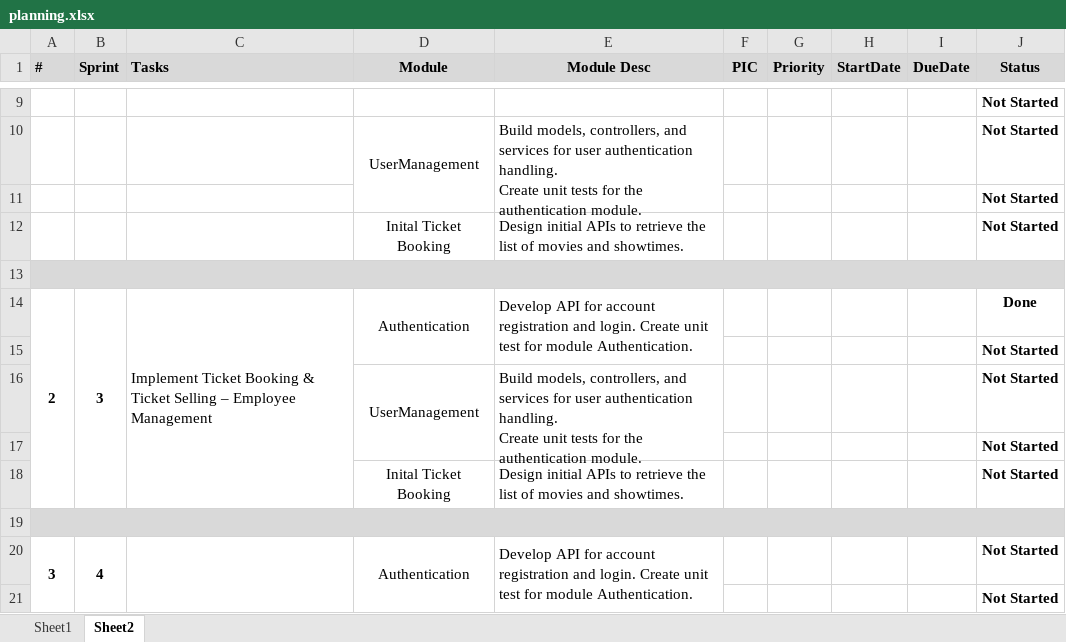
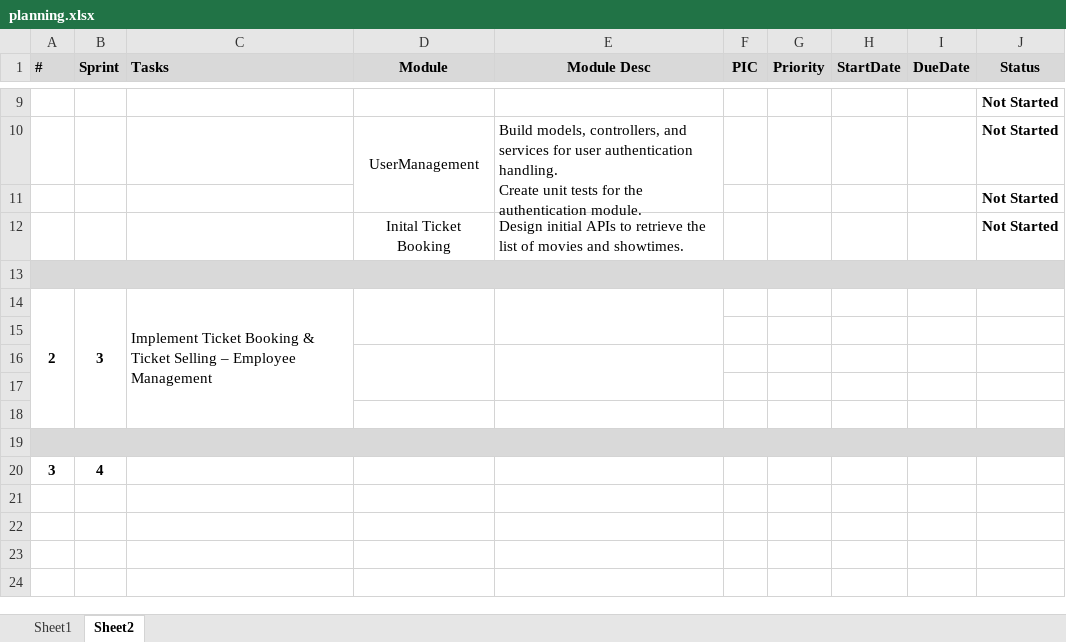
Before and after one commit to Levu5203/movietheater-fullstack, an Excel workbook: docs/planning/planning.xlsx, sheet Sheet2, drawn as a sheet; only a part is shown, gaps mark what is left out; values as stored, in another font and other column widths than the file's, no borders; removed rows and columns are numbered as before the commit, all else as after; ↵ is a line break in a cell; the diff covers the shown part only; the diff names each change by its address in the sheet, - before the commit and + after, or states it on an @@ line.

Commit message:
Update planning, themes, SRS V1.1

```diff
--- a/docs/planning/planning.xlsx (sheet Sheet2)
+++ b/docs/planning/planning.xlsx (sheet Sheet2)
-A14:A18 merged
+A14:A18 merged
-B14:B18 merged
+B14:B18 merged
-C14:C18 merged
+C14:C18 merged
-D14 (Module): Authentication
+D14 (Module): (empty)
-D14:D15 merged
+D14:D15 merged
-E14 (Module Desc): Develop API for account registration and login. Create unit test for module Authentication.
+E14 (Module Desc): (empty)
-E14:E15 merged
+E14:E15 merged
-J14 (Status): Done
+J14 (Status): (empty)
-row 15:  |  |  |  |  |  |  |  |  | Not Started
-row 16:  |  |  | UserManagement | Build models, controllers, and services for user authentication handling. ↵ Create unit tests for the authentication module. |  |  |  |  | Not Started
-row 17:  |  |  |  |  |  |  |  |  | Not Started
-row 18:  |  |  | Inital Ticket Booking | Design initial APIs to retrieve the list of movies and showtimes. |  |  |  |  | Not Started
-A15:J15 fill: #D9D9D9
+A15:J15 fill: none
-A19:J19 merged
+row 16: (empty)
+row 17: (empty)
+row 18: (empty)
+row 19: (empty)
-A20:A24 merged
-B20:B24 merged
-C20:C24 merged
-D20 (Module): Authentication
+D20 (Module): (empty)
-D20:D21 merged
-E20 (Module Desc): Develop API for account registration and login. Create unit test for module Authentication.
+E20 (Module Desc): (empty)
-E20:E21 merged
-J20 (Status): Not Started
+J20 (Status): (empty)
-row 21:  |  |  |  |  |  |  |  |  | Not Started
```
Also changed, not shown: 3 removed rows elsewhere in this sheet, 37 other files.
